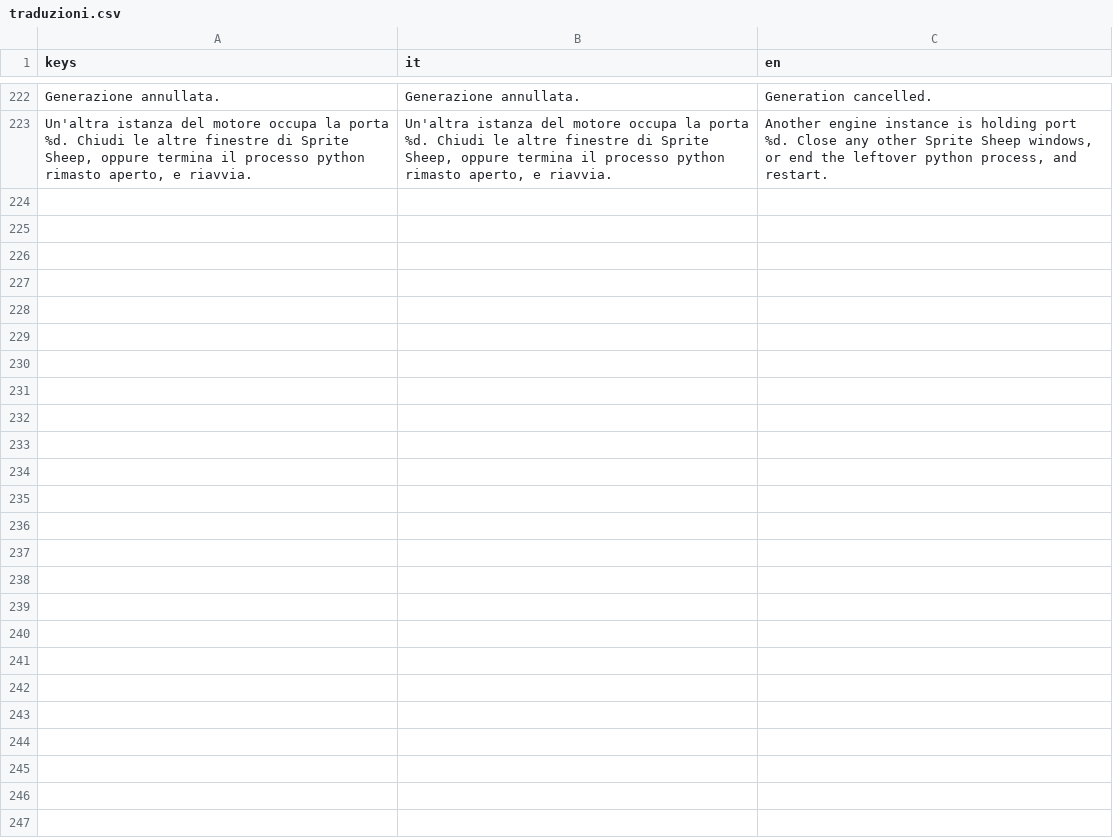
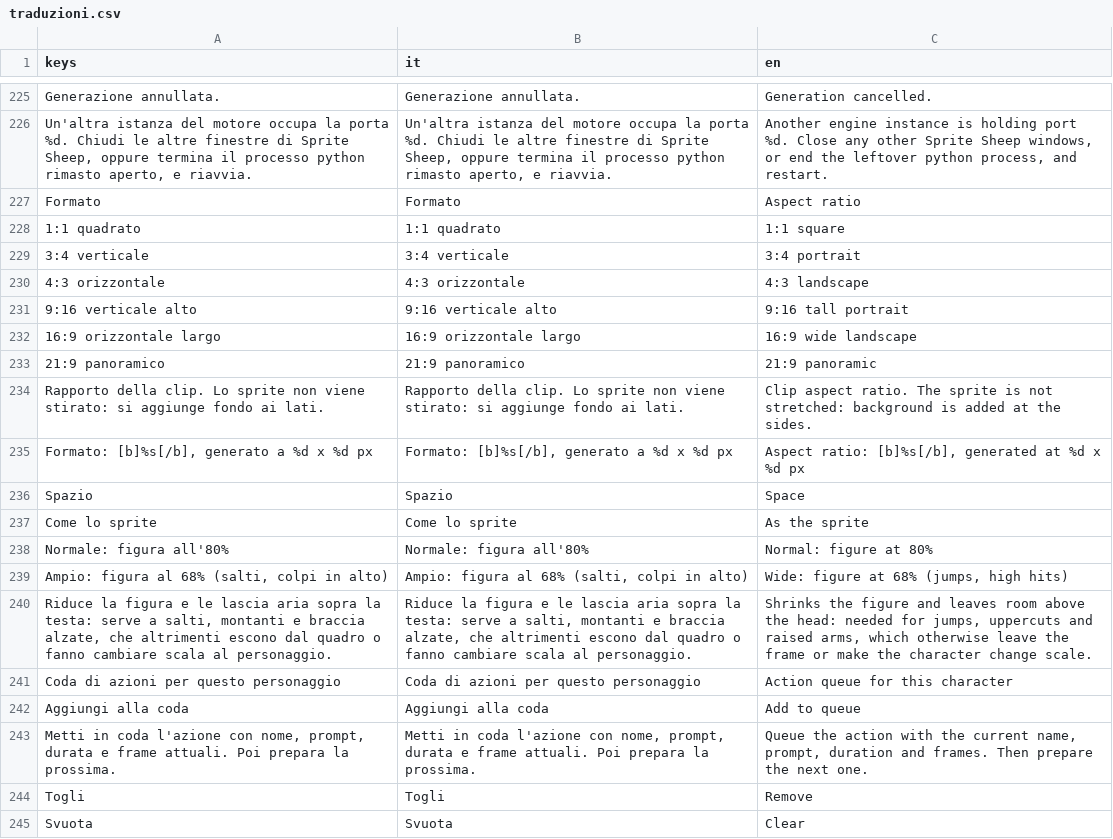
Before and after one commit to MANFRI-DEV/sprite-sheep, a CSV file: godot/traduzioni.csv, drawn as a sheet; only a part is shown, gaps mark what is left out; the diff covers the shown part only; the diff names each change by its address in the sheet, - before the commit and + after, or states it on an @@ line.

```diff
--- a/godot/traduzioni.csv
+++ b/godot/traduzioni.csv
+row 227: Formato | Formato | Aspect ratio
+row 228: 1:1 quadrato | 1:1 quadrato | 1:1 square
+row 229: 3:4 verticale | 3:4 verticale | 3:4 portrait
+row 230: 4:3 orizzontale | 4:3 orizzontale | 4:3 landscape
+row 231: 9:16 verticale alto | 9:16 verticale alto | 9:16 tall portrait
+row 232: 16:9 orizzontale largo | 16:9 orizzontale largo | 16:9 wide landscape
+row 233: 21:9 panoramico | 21:9 panoramico | 21:9 panoramic
+row 234: Rapporto della clip. Lo sprite non viene stirato: si aggiunge fondo ai lati. | Rapporto della clip. Lo sprite non viene stirato: si aggiunge fondo ai lati. | Clip aspect ratio. The sprite is not stretched: background is added at the sides.
+row 235: Formato: [b]%s[/b], generato a %d x %d px | Formato: [b]%s[/b], generato a %d x %d px | Aspect ratio: [b]%s[/b], generated at %d x %d px
+row 236: Spazio | Spazio | Space
+row 237: Come lo sprite | Come lo sprite | As the sprite
+row 238: Normale: figura all'80% | Normale: figura all'80% | Normal: figure at 80%
+row 239: Ampio: figura al 68% (salti, colpi in alto) | Ampio: figura al 68% (salti, colpi in alto) | Wide: figure at 68% (jumps, high hits)
+row 240: Riduce la figura e le lascia aria sopra la testa: serve a salti, montanti e braccia alzate, che altrimenti escono dal quadro o fanno cambiare scala al personaggio. | Riduce la figura e le lascia aria sopra la testa: serve a salti, montanti e braccia alzate, che altrimenti escono dal quadro o fanno cambiare scala al personaggio. | Shrinks the figure and leaves room above the head: needed for jumps, uppercuts and raised arms, which otherwise leave the frame or make the character change scale.
+row 241: Coda di azioni per questo personaggio | Coda di azioni per questo personaggio | Action queue for this character
+row 242: Aggiungi alla coda | Aggiungi alla coda | Add to queue
+row 243: Metti in coda l'azione con nome, prompt, durata e frame attuali. Poi prepara la prossima. | Metti in coda l'azione con nome, prompt, durata e frame attuali. Poi prepara la prossima. | Queue the action with the current name, prompt, duration and frames. Then prepare the next one.
+row 244: Togli | Togli | Remove
+row 245: Svuota | Svuota | Clear
```
Also changed, not shown: 13 added rows elsewhere in this file, 53 other files.
